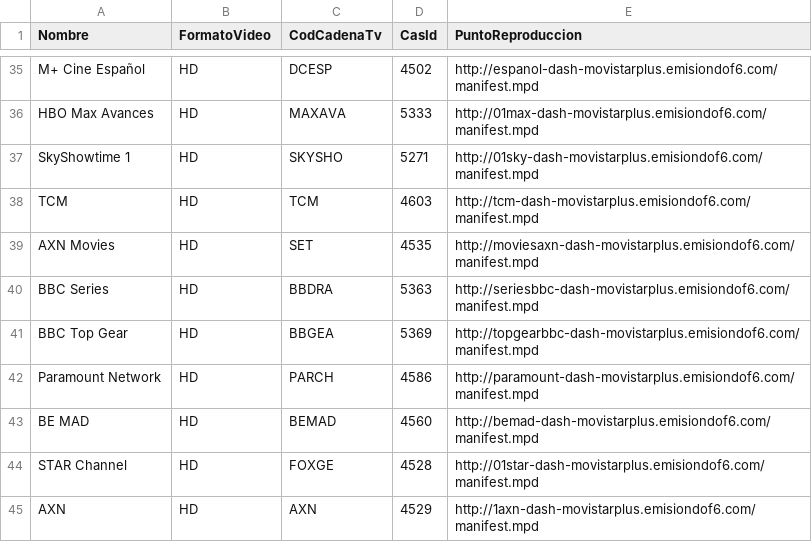
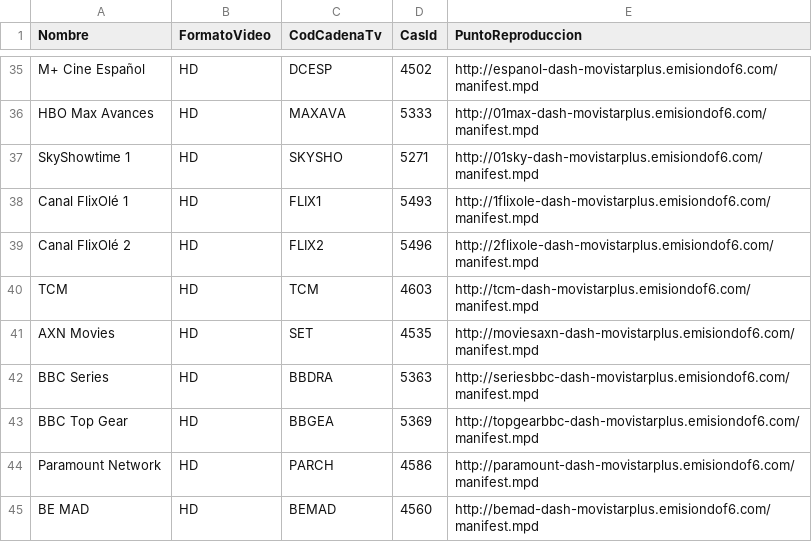
Before and after one commit to alicatesTEAM/Mfeed, a CSV file: ott.csv, drawn as a sheet; only a part is shown, gaps mark what is left out; the shorter side is filled out with more unchanged rows.

```diff
--- a/ott.csv
+++ b/ott.csv
@@ -37,2 +37,4 @@ HBO Max Avances,HD,MAXAVA,5333,http://01max-dash-movistarplus.emisiondof6.com/ma
 SkyShowtime 1,HD,SKYSHO,5271,http://01sky-dash-movistarplus.emisiondof6.com/manifest.mpd
+Canal FlixOlé 1,HD,FLIX1,5493,http://1flixole-dash-movistarplus.emisiondof6.com/manifest.mpd
+Canal FlixOlé 2,HD,FLIX2,5496,http://2flixole-dash-movistarplus.emisiondof6.com/manifest.mpd
 TCM,HD,TCM,4603,http://tcm-dash-movistarplus.emisiondof6.com/manifest.mpd
```
Also changed, not shown: difusion.csv.
